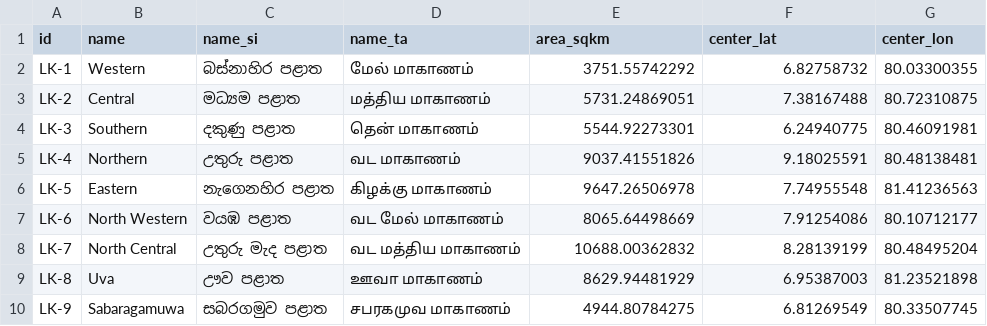
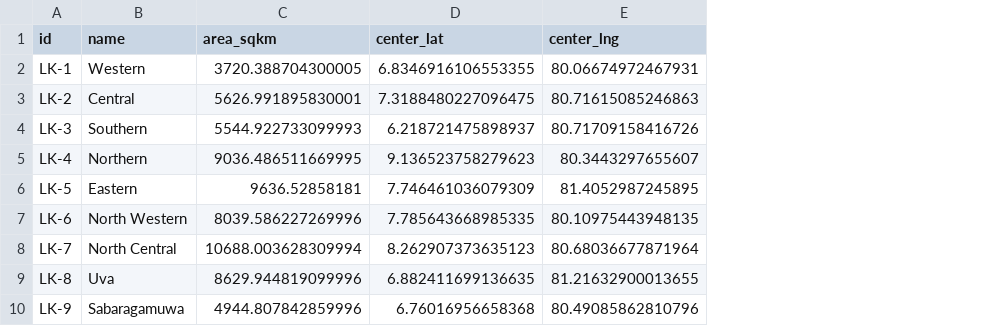
Before and after one commit to nuuuwan/lk_admin_regions, a TSV file: data/ents/provinces.tsv, drawn as a sheet; removed rows and columns are numbered as before the commit, all else as after; the diff names each change by its address in the sheet, - before the commit and + after, or states it on an @@ line.

Commit message:
Refactor data structure and update processing scripts
- Changed column header from 'gnd_id' to 'id' in gnds.tsv for consistency.
- Updated provinces.json to correct area and center coordinates for provinces.
- Modified provinces.tsv to reflect changes in area and removed unnecessary columns.
- Enhanced BuildEnts.py to streamline writing of JSON and TSV files, added caching for reading denormalized GNDs.
- Implemented a new method to build parent entities based on GNDs, calculating weighted area and center coordinates.
- Added new denormalized_gnds.json file to data_temp directory.

```diff
--- a/data/ents/provinces.tsv
+++ b/data/ents/provinces.tsv
-column C (name_si), rows 2-10: බස්නාහිර පළාත | මධ්‍යම පළාත | දකුණු පළාත | උතුරු පළාත | නැගෙනහිර පළාත | වයඹ පළාත | උතුරු මැද පළාත | ඌව පළාත | සබරගමුව පළාත
-column D (name_ta), rows 2-10: மேல் மாகாணம் | மத்திய மாகாணம் | தென் மாகாணம் | வட மாகாணம் | கிழக்கு மாகாணம் | வட மேல் மாகாணம் | வட மத்திய மாகாணம் | ஊவா மாகாணம் | சபரகமுவ மாகாணம்
-column G (center_lon), rows 2-10: 80.03300355 | 80.72310875 | 80.46091981 | 80.48138481 | 81.41236563 | 80.10712177 | 80.48495204 | 81.23521898 | 80.33507745
+column E (center_lng), rows 2-10: 80.06674972467931 | 80.71615085246863 | 80.71709158416726 | 80.3443297655607 | 81.4052987245895 | 80.10975443948135 | 80.68036677871964 | 81.21632900013655 | 80.49085862810796
-C2 (area_sqkm): 3751.55742292
+C2 (area_sqkm): 3720.388704300005
-D2 (center_lat): 6.82758732
+D2 (center_lat): 6.8346916106553355
-C3 (area_sqkm): 5731.24869051
+C3 (area_sqkm): 5626.991895830001
-D3 (center_lat): 7.38167488
+D3 (center_lat): 7.3188480227096475
-C4 (area_sqkm): 5544.92273301
+C4 (area_sqkm): 5544.922733099993
-D4 (center_lat): 6.24940775
+D4 (center_lat): 6.218721475898937
-C5 (area_sqkm): 9037.41551826
+C5 (area_sqkm): 9036.486511669995
-D5 (center_lat): 9.18025591
+D5 (center_lat): 9.136523758279623
-C6 (area_sqkm): 9647.26506978
+C6 (area_sqkm): 9636.52858181
-D6 (center_lat): 7.74955548
+D6 (center_lat): 7.746461036079309
-C7 (area_sqkm): 8065.64498669
+C7 (area_sqkm): 8039.586227269996
-D7 (center_lat): 7.91254086
+D7 (center_lat): 7.785643668985335
-C8 (area_sqkm): 10688.00362832
+C8 (area_sqkm): 10688.003628309994
-D8 (center_lat): 8.28139199
+D8 (center_lat): 8.262907373635123
-C9 (area_sqkm): 8629.94481929
+C9 (area_sqkm): 8629.944819099996
-D9 (center_lat): 6.95387003
+D9 (center_lat): 6.882411699136635
-C10 (area_sqkm): 4944.80784275
+C10 (area_sqkm): 4944.807842859996
-D10 (center_lat): 6.81269549
+D10 (center_lat): 6.76016956658368
```
Also changed, not shown: data/ents/districts.tsv, data/ents/gnds.tsv, 9 other files.
